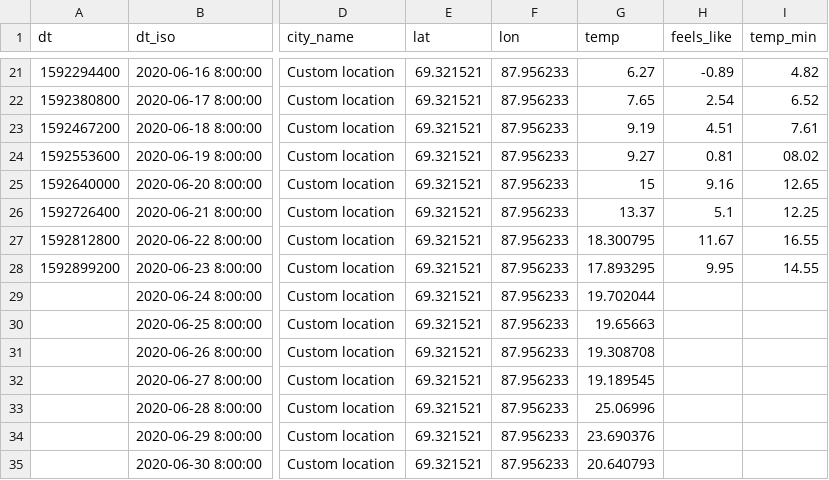
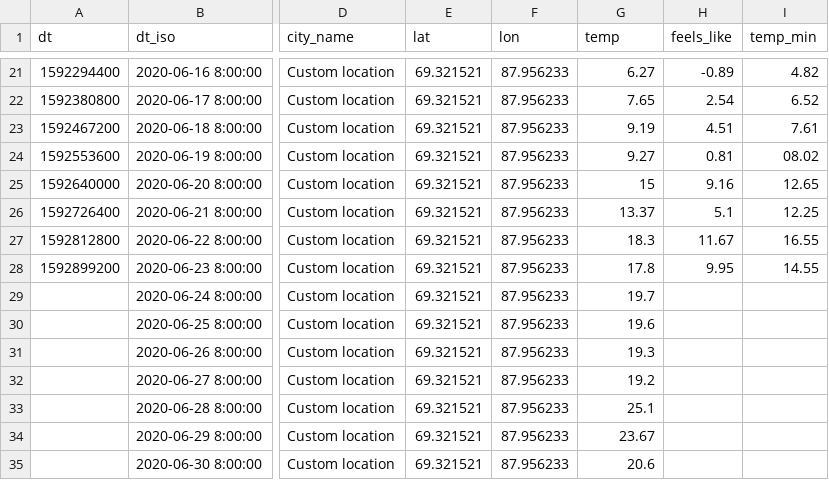
Before and after one commit to IlyaVoltov/flood, a CSV file: data/weather_archive.csv, drawn as a sheet; only a part is shown, gaps mark what is left out; the diff names each change by its address in the sheet, - before the commit and + after, or states it on an @@ line.

Commit message:
Update weather_archive.csv

```diff
--- a/data/weather_archive.csv
+++ b/data/weather_archive.csv
-G27 (temp): 18.300795
+G27 (temp): 18.3
-G28 (temp): 17.893295
+G28 (temp): 17.8
-G29 (temp): 19.702044
+G29 (temp): 19.7
-G30 (temp): 19.65663
+G30 (temp): 19.6
-G31 (temp): 19.308708
+G31 (temp): 19.3
-G32 (temp): 19.189545
+G32 (temp): 19.2
-G33 (temp): 25.06996
+G33 (temp): 25.1
-G34 (temp): 23.690376
+G34 (temp): 23.67
-G35 (temp): 20.640793
+G35 (temp): 20.6
```
